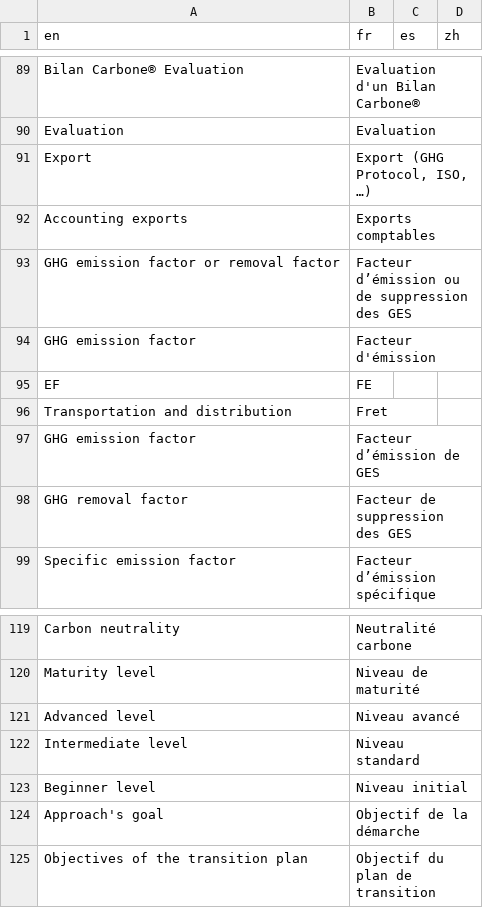
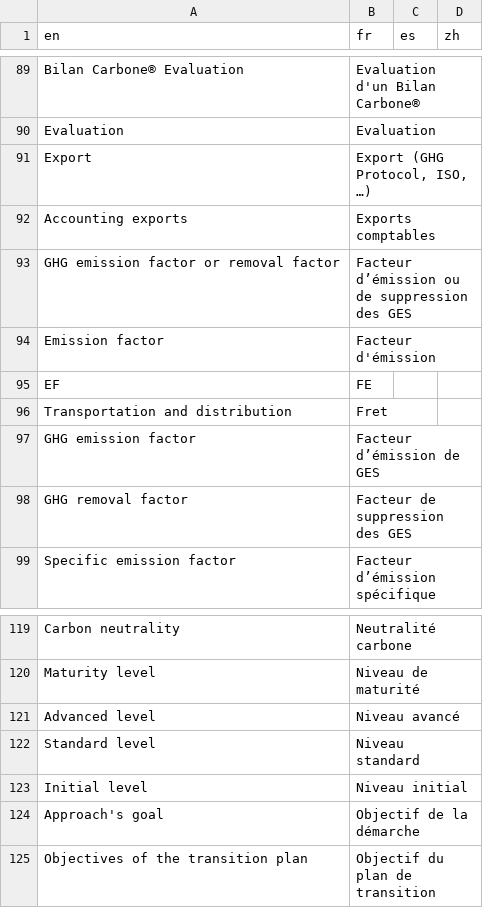
Before and after one commit to ABC-TransitionBasCarbone/methode-bilan-carbone, a CSV file: glossaire.csv, drawn as a sheet; only a part is shown, gaps mark what is left out.

```diff
--- a/glossaire.csv
+++ b/glossaire.csv
@@ -93,3 +93,3 @@ Accounting exports,Exports comptables,,
 GHG emission factor or removal factor,Facteur d’émission ou de suppression des GES,,
-GHG emission factor,Facteur d'émission,,
+Emission factor,Facteur d'émission,,
 EF,FE,,
@@ -121,4 +121,4 @@ Maturity level,Niveau de maturité,,
 Advanced level,Niveau avancé,,
-Intermediate level,Niveau standard,,
-Beginner level,Niveau initial,,
+Standard level,Niveau standard,,
+Initial level,Niveau initial,,
 Approach's goal,Objectif de la démarche,,
```
Also changed, not shown: 2 other files.
